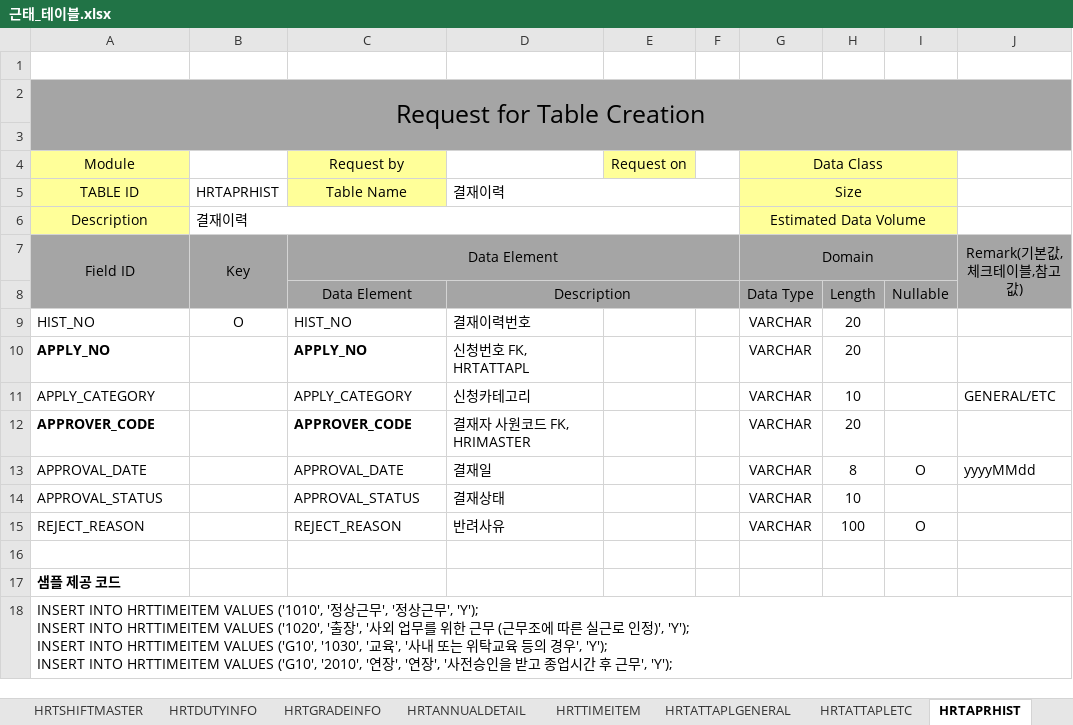
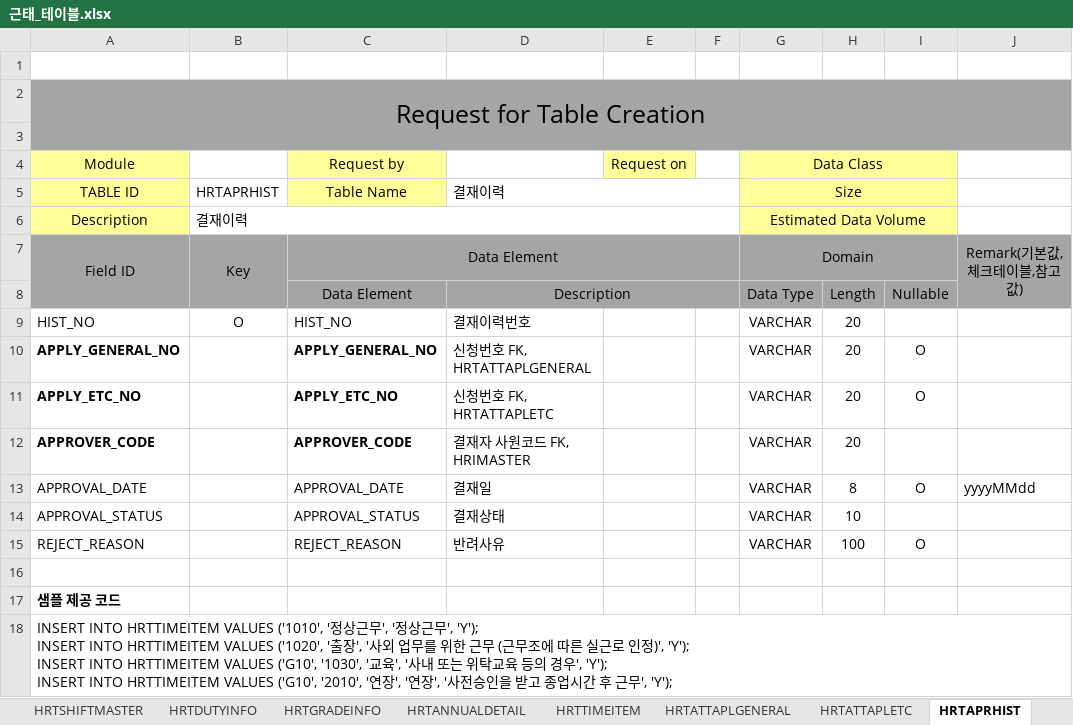
Before and after one commit to Ha2sky/ess, an Excel workbook: 근태_테이블.xlsx, sheet HRTAPRHIST, drawn as a sheet; values as stored, in another font and other column widths than the file's, no borders; removed rows and columns are numbered as before the commit, all else as after; the diff names each change by its address in the sheet, - before the commit and + after, or states it on an @@ line.

```diff
--- a/근태_테이블.xlsx (sheet HRTAPRHIST)
+++ b/근태_테이블.xlsx (sheet HRTAPRHIST)
+row 10: APPLY_GENERAL_NO |  | APPLY_GENERAL_NO | 신청번호 FK, HRTATTAPLGENERAL |  |  | VARCHAR | 20 | O
-A11: APPLY_NO
+A11: APPLY_ETC_NO
-C11: APPLY_NO
+C11: APPLY_ETC_NO
-D11: 신청번호 FK, HRTATTAPL
+D11: 신청번호 FK, HRTATTAPLETC
-I11: (empty)
+I11: O
-row 11: APPLY_CATEGORY |  | APPLY_CATEGORY | 신청카테고리 |  |  | VARCHAR | 10 |  | GENERAL/ETC
```
Also changed, not shown: sheet HRTSHIFTPATTERNDTL, sheet HRTATTAPLETC, sheet HRTATTAPLGENERAL, sheet HRIMATSER, 5 other files.
